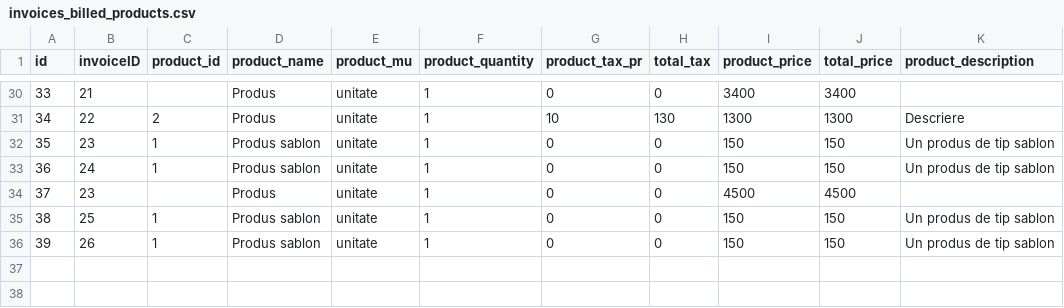
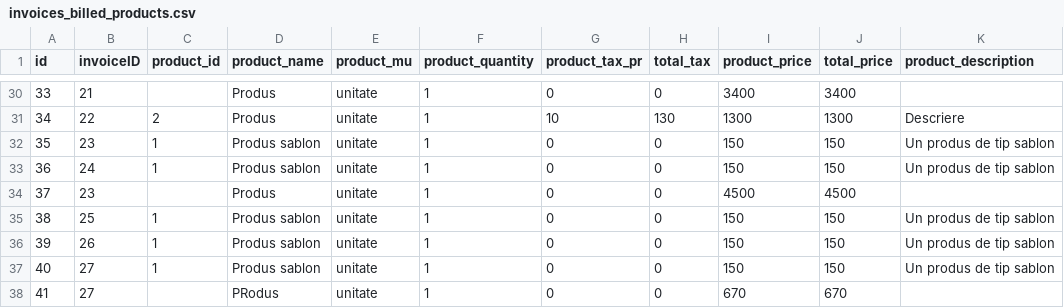
Before and after one commit to mandreistefan/Invoices, a CSV file: backend/exports/invoices_billed_products.csv, drawn as a sheet; only a part is shown, gaps mark what is left out.

```diff
--- a/backend/exports/invoices_billed_products.csv
+++ b/backend/exports/invoices_billed_products.csv
@@ -36 +36,3 @@
 39,26,1,"Produs sablon","unitate",1,0,0,150,150,"Un produs de tip sablon"
+40,27,1,"Produs sablon","unitate",1,0,0,150,150,"Un produs de tip sablon"
+41,27,,"PRodus","unitate",1,0,0,670,670,
```
Also changed, not shown: 2 other files.
